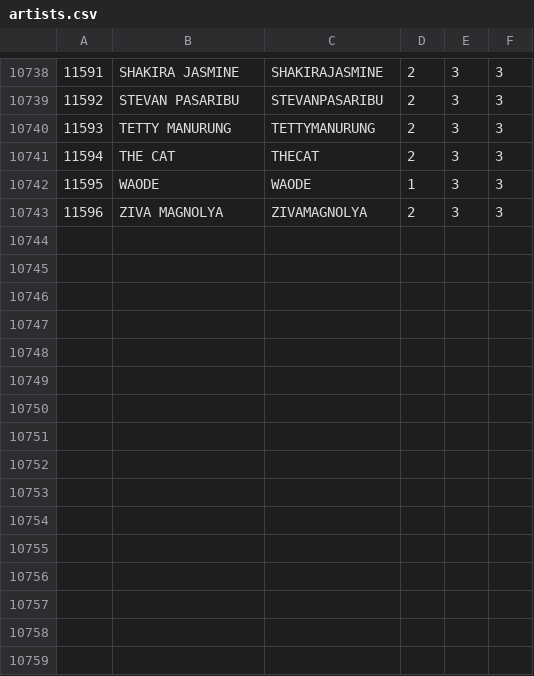
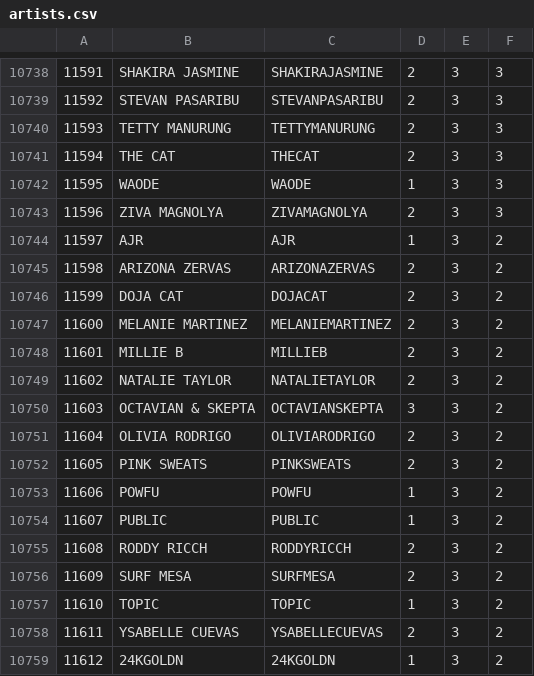
Before and after one commit to TrueTamao/KaraokeTW, a CSV file: db/artists.csv, drawn as a sheet; only a part is shown, gaps mark what is left out.

```diff
--- a/db/artists.csv
+++ b/db/artists.csv
@@ -10743 +10743,17 @@
 11596|ZIVA MAGNOLYA|ZIVAMAGNOLYA|2|3|3|
+11597|AJR|AJR|1|3|2|
+11598|ARIZONA ZERVAS|ARIZONAZERVAS|2|3|2|
+11599|DOJA CAT|DOJACAT|2|3|2|
+11600|MELANIE MARTINEZ|MELANIEMARTINEZ|2|3|2|
+11601|MILLIE B|MILLIEB|2|3|2|
+11602|NATALIE TAYLOR|NATALIETAYLOR|2|3|2|
+11603|OCTAVIAN & SKEPTA|OCTAVIANSKEPTA|3|3|2|
+11604|OLIVIA RODRIGO|OLIVIARODRIGO|2|3|2|
+11605|PINK SWEATS|PINKSWEATS|2|3|2|
+11606|POWFU|POWFU|1|3|2|
+11607|PUBLIC|PUBLIC|1|3|2|
+11608|RODDY RICCH|RODDYRICCH|2|3|2|
+11609|SURF MESA|SURFMESA|2|3|2|
+11610|TOPIC|TOPIC|1|3|2|
+11611|YSABELLE CUEVAS|YSABELLECUEVAS|2|3|2|
+11612|24KGOLDN|24KGOLDN|1|3|2|
```
Also changed, not shown: db/origin_artists.csv, 1 other file.
